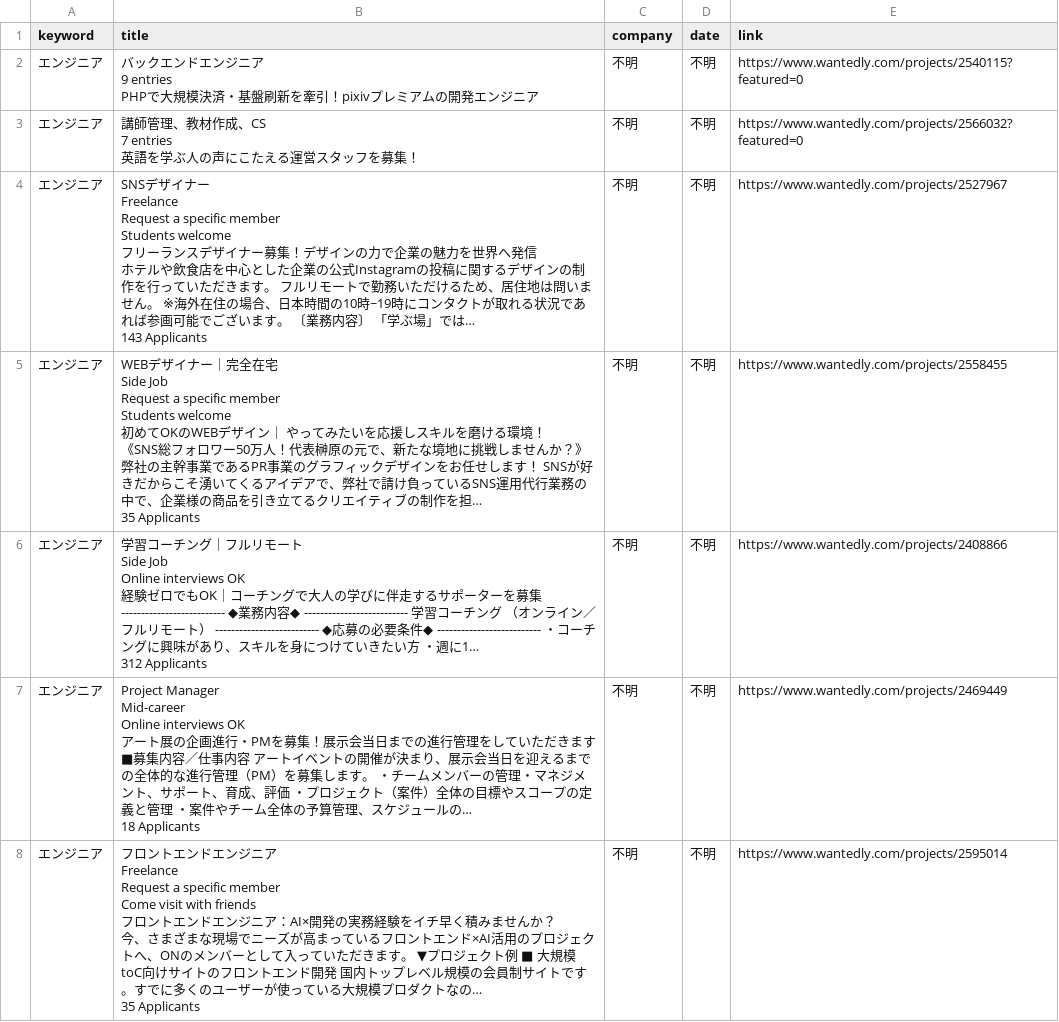
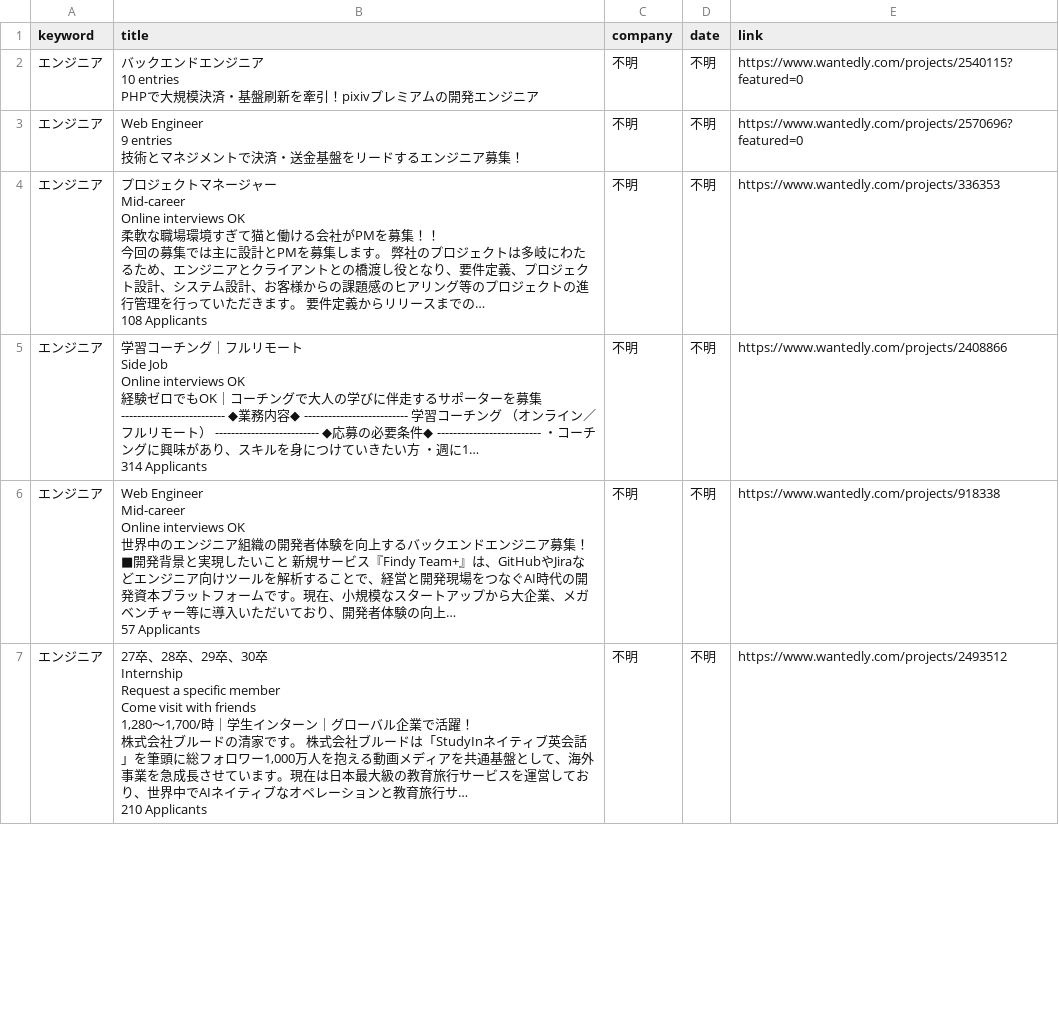
Before and after one commit to laurus8912128101-afk/job-dashboard, a CSV file: wantedly_jobs.csv, drawn as a sheet; only a part is shown; the diff covers the shown part only.

Commit message:
update jobs

```diff
--- a/wantedly_jobs.csv
+++ b/wantedly_jobs.csv
@@ -1,40 +1,32 @@
 keyword,title,company,date,link
-エンジニア,"バックエンドエンジニア
-9 entries
-PHPで大規模決済・基盤刷新を牽引！pixivプレミアムの開発エンジニア",不明,不明,https://www.wantedly.com/projects/2540115?featured=0
-エンジニア,"講師管理、教材作成、CS
-7 entries
-英語を学ぶ人の声にこたえる運営スタッフを募集！",不明,不明,https://www.wantedly.com/projects/2566032?featured=0
-エンジニア,"SNSデザイナー
-Freelance
-Request a specific member
-Students welcome
-フリーランスデザイナー募集！デザインの力で企業の魅力を世界へ発信
-ホテルや飲食店を中心とした企業の公式Instagramの投稿に関するデザインの制作を行っていただきます。 フルリモートで勤務いただけるため、居住地は問いません。 ※海外在住の場合、日本時間の10時~19時にコンタクトが取れる状況であれば参画可能でございます。 〔業務内容〕 「学ぶ場」では…
-143 Applicants",不明,不明,https://www.wantedly.com/projects/2527967
-エンジニア,"WEBデザイナー｜完全在宅
-Side Job
-Request a specific member
-Students welcome
-初めてOKのWEBデザイン｜ やってみたいを応援しスキルを磨ける環境！
-《SNS総フォロワー50万人！代表榊原の元で、新たな境地に挑戦しませんか？》 弊社の主幹事業であるPR事業のグラフィックデザインをお任せします！ SNSが好きだからこそ湧いてくるアイデアで、弊社で請け負っているSNS運用代行業務の中で、企業様の商品を引き立てるクリエイティブの制作を担…
-35 Applicants",不明,不明,https://www.wantedly.com/projects/2558455
-エンジニア,"学習コーチング｜フルリモート
-Side Job
-Online interviews OK
-経験ゼロでもOK｜コーチングで大人の学びに伴走するサポーターを募集
--------------------------- ◆業務内容◆ -------------------------- 学習コーチング （オンライン／フルリモート） -------------------------- ◆応募の必要条件◆ -------------------------- ・コーチングに興味があり、スキルを身につけていきたい方 ・週に1…
-312 Applicants",不明,不明,https://www.wantedly.com/projects/2408866
-エンジニア,"Project Manager
-Mid-career
-Online interviews OK
-アート展の企画進行・PMを募集！展示会当日までの進行管理をしていただきます
-■募集内容／仕事内容 アートイベントの開催が決まり、展示会当日を迎えるまでの全体的な進行管理（PM）を募集します。 ・チームメンバーの管理・マネジメント、サポート、育成、評価 ・プロジェクト（案件）全体の目標やスコープの定義と管理 ・案件やチーム全体の予算管理、スケジュールの…
-18 Applicants",不明,不明,https://www.wantedly.com/projects/2469449
-エンジニア,"フロントエンドエンジニア
-Freelance
-Request a specific member
-Come visit with friends
-フロントエンドエンジニア：AI×開発の実務経験をイチ早く積みませんか？
-今、さまざまな現場でニーズが高まっているフロントエンド×AI活用のプロジェクトへ、ONのメンバーとして入っていただきます。 ▼プロジェクト例 ■ 大規模toC向けサイトのフロントエンド開発 国内トップレベル規模の会員制サイトです。すでに多くのユーザーが使っている大規模プロダクトなの…
-35 Applicants",不明,不明,https://www.wantedly.com/projects/2595014
+エンジニア,"バックエンドエンジニア
+10 entries
+PHPで大規模決済・基盤刷新を牽引！pixivプレミアムの開発エンジニア",不明,不明,https://www.wantedly.com/projects/2540115?featured=0
+エンジニア,"Web Engineer
+9 entries
+技術とマネジメントで決済・送金基盤をリードするエンジニア募集！",不明,不明,https://www.wantedly.com/projects/2570696?featured=0
+エンジニア,"プロジェクトマネージャー
+Mid-career
+Online interviews OK
+柔軟な職場環境すぎて猫と働ける会社がPMを募集！！
+今回の募集では主に設計とPMを募集します。 弊社のプロジェクトは多岐にわたるため、エンジニアとクライアントとの橋渡し役となり、要件定義、プロジェクト設計、システム設計、お客様からの課題感のヒアリング等のプロジェクトの進行管理を行っていただきます。 要件定義からリリースまでの…
+108 Applicants",不明,不明,https://www.wantedly.com/projects/336353
+エンジニア,"学習コーチング｜フルリモート
+Side Job
+Online interviews OK
+経験ゼロでもOK｜コーチングで大人の学びに伴走するサポーターを募集
+-------------------------- ◆業務内容◆ -------------------------- 学習コーチング （オンライン／フルリモート） -------------------------- ◆応募の必要条件◆ -------------------------- ・コーチングに興味があり、スキルを身につけていきたい方 ・週に1…
+314 Applicants",不明,不明,https://www.wantedly.com/projects/2408866
+エンジニア,"Web Engineer
+Mid-career
+Online interviews OK
+世界中のエンジニア組織の開発者体験を向上するバックエンドエンジニア募集！
+■開発背景と実現したいこと 新規サービス『Findy Team+』は、GitHubやJiraなどエンジニア向けツールを解析することで、経営と開発現場をつなぐAI時代の開発資本プラットフォームです。現在、小規模なスタートアップから大企業、メガベンチャー等に導入いただいており、開発者体験の向上…
+57 Applicants",不明,不明,https://www.wantedly.com/projects/918338
+エンジニア,"27卒、28卒、29卒、30卒
+Internship
+Request a specific member
+Come visit with friends
+1,280〜1,700/時｜学生インターン｜グローバル企業で活躍！
+株式会社ブルードの清家です。 株式会社ブルードは「StudyInネイティブ英会話」を筆頭に総フォロワー1,000万人を抱える動画メディアを共通基盤として、海外事業を急成長させています。現在は日本最大級の教育旅行サービスを運営しており、世界中でAIネイティブなオペレーションと教育旅行サ…
+210 Applicants",不明,不明,https://www.wantedly.com/projects/2493512
```
Also changed, not shown: 2 added rows and 10 edited cells elsewhere in this file.
